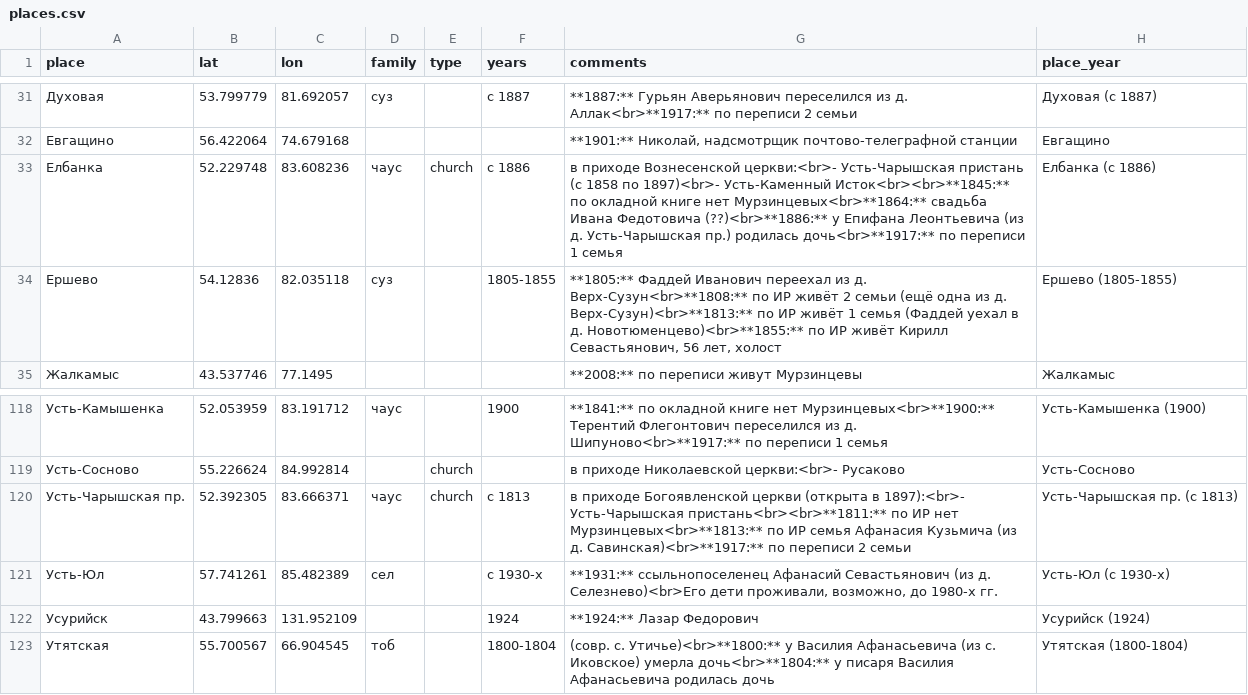
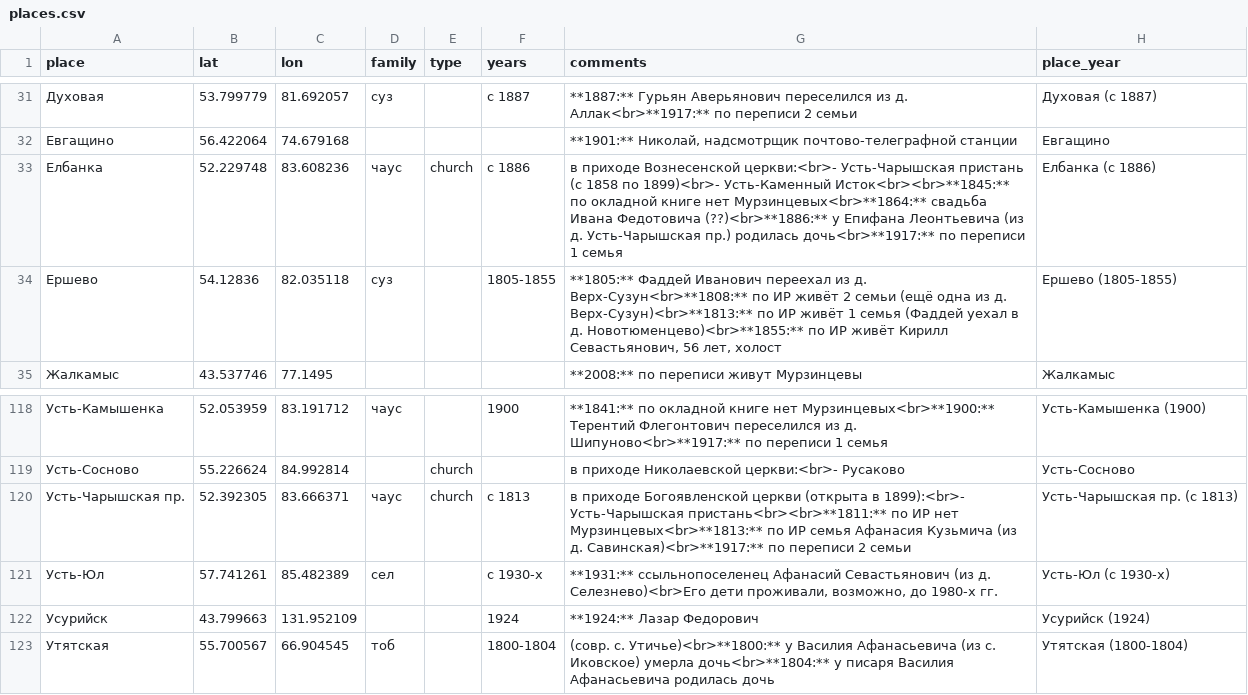
Before and after one commit to nikita-moor/genealogy, a CSV file: umap/places.csv, drawn as a sheet; only a part is shown, gaps mark what is left out.

Commit message:
update places 2026-10-11

```diff
--- a/umap/places.csv
+++ b/umap/places.csv
@@ -32,3 +32,3 @@
 "Евгащино","56.422064","74.679168","","","","**1901:** Николай, надсмотрщик почтово-телеграфной станции","Евгащино"
-"Елбанка","52.229748","83.608236","чаус","church","с 1886","в приходе Вознесенской церкви:<br>- Усть-Чарышская пристань (c 1858 по 1897)<br>- Усть-Каменный Исток<br><br>**1845:** по окладной книге нет Мурзинцевых<br>**1864:** свадьба Ивана Федотовича (??)<br>**1886:** у Епифана Леонтьевича (из д. Усть-Чарышская пр.) родилась дочь<br>**1917:** по переписи 1 семья","Елбанка (с 1886)"
+"Елбанка","52.229748","83.608236","чаус","church","с 1886","в приходе Вознесенской церкви:<br>- Усть-Чарышская пристань (c 1858 по 1899)<br>- Усть-Каменный Исток<br><br>**1845:** по окладной книге нет Мурзинцевых<br>**1864:** свадьба Ивана Федотовича (??)<br>**1886:** у Епифана Леонтьевича (из д. Усть-Чарышская пр.) родилась дочь<br>**1917:** по переписи 1 семья","Елбанка (с 1886)"
 "Ершево","54.12836","82.035118","суз","","1805-1855","**1805:** Фаддей Иванович переехал из д. Верх-Сузун<br>**1808:** по ИР живёт 2 семьи (ещё одна из д. Верх-Сузун)<br>**1813:** по ИР живёт 1 семья (Фаддей уехал в д. Новотюменцево)<br>**1855:** по ИР живёт Кирилл Севастьянович, 56 лет, холост","Ершево (1805-1855)"
@@ -119,3 +119,3 @@
 "Усть-Сосново","55.226624","84.992814","","church","","в приходе Николаевской церкви:<br>- Русаково","Усть-Сосново"
-"Усть-Чарышская пр.","52.392305","83.666371","чаус","church","c 1813","в приходе Богоявленской церкви (открыта в 1897):<br>- Усть-Чарышская пристань<br><br>**1811:** по ИР нет Мурзинцевых<br>**1813:** по ИР семья Афанасия Кузьмича (из д. Савинская)<br>**1917:** по переписи 2 семьи","Усть-Чарышская пр. (c 1813)"
+"Усть-Чарышская пр.","52.392305","83.666371","чаус","church","c 1813","в приходе Богоявленской церкви (открыта в 1899):<br>- Усть-Чарышская пристань<br><br>**1811:** по ИР нет Мурзинцевых<br>**1813:** по ИР семья Афанасия Кузьмича (из д. Савинская)<br>**1917:** по переписи 2 семьи","Усть-Чарышская пр. (c 1813)"
 "Усть-Юл","57.741261","85.482389","сел","","с 1930-х","**1931:** ссыльнопоселенец Афанасий Севастьянович (из д. Селезнево)<br>Его дети проживали, возможно, до 1980-х гг.","Усть-Юл (с 1930-х)"
```
